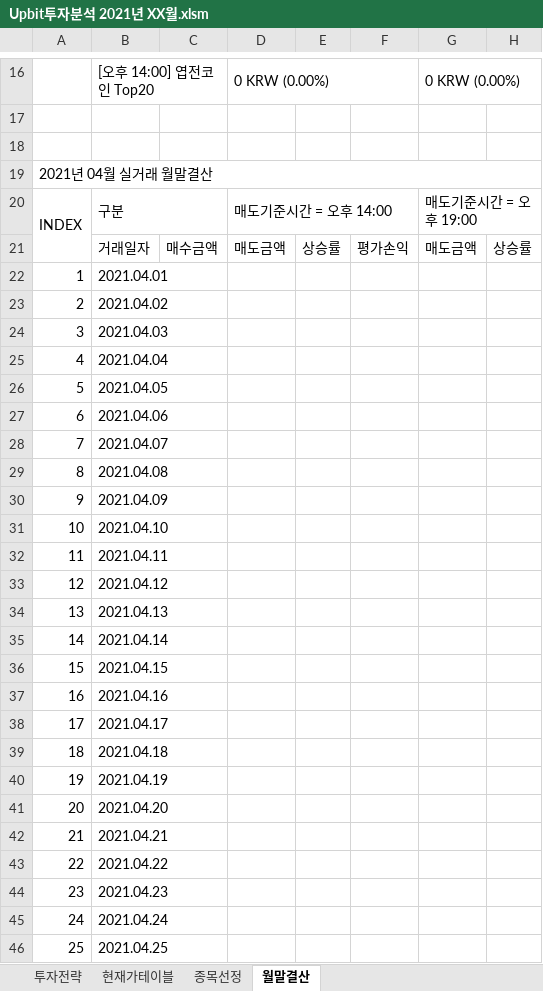
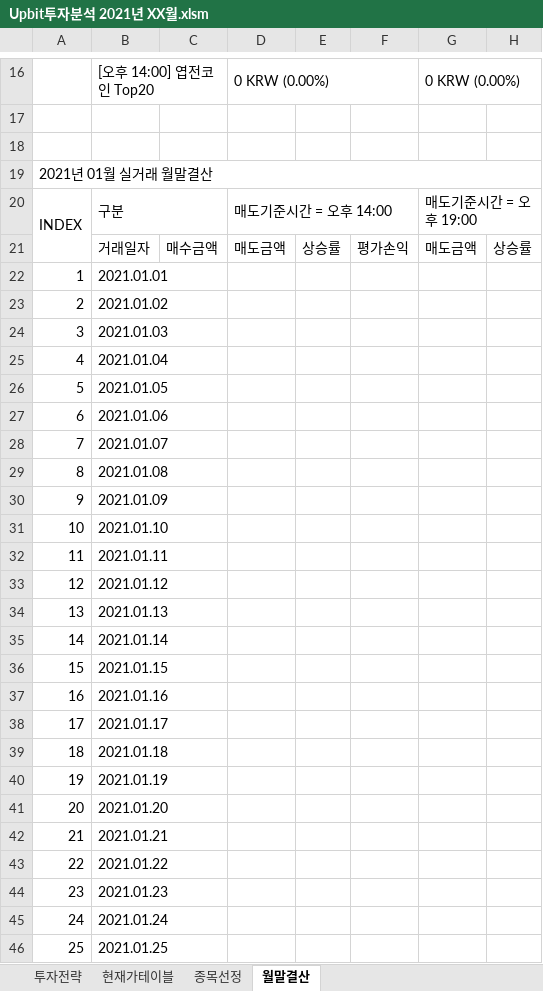
Before and after one commit to JoSihun/Upbit, an Excel workbook: Upbit투자분석 2021년 XX월.xlsm, sheet 월말결산, drawn as a sheet; only a part is shown, gaps mark what is left out; values as stored, in another font and other column widths than the file's, no cell formats; charts and pictures and conditional formats not drawn; the diff covers the shown part only; the diff names each change by its address in the sheet, - before the commit and + after, or states it on an @@ line.

```diff
--- a/Upbit투자분석 2021년 XX월.xlsm (sheet 월말결산)
+++ b/Upbit투자분석 2021년 XX월.xlsm (sheet 월말결산)
-A19: 2021년 04월 실거래 월말결산
+A19: 2021년 01월 실거래 월말결산
-B22: 2021.04.01
+B22: 2021.01.01
-B23: 2021.04.02
+B23: 2021.01.02
-B24: 2021.04.03
+B24: 2021.01.03
-B25: 2021.04.04
+B25: 2021.01.04
-B26: 2021.04.05
+B26: 2021.01.05
-B27: 2021.04.06
+B27: 2021.01.06
-B28: 2021.04.07
+B28: 2021.01.07
-B29: 2021.04.08
+B29: 2021.01.08
-B30: 2021.04.09
+B30: 2021.01.09
-B31: 2021.04.10
+B31: 2021.01.10
-B32: 2021.04.11
+B32: 2021.01.11
-B33: 2021.04.12
+B33: 2021.01.12
-B34: 2021.04.13
+B34: 2021.01.13
-B35: 2021.04.14
+B35: 2021.01.14
-B36: 2021.04.15
+B36: 2021.01.15
-B37: 2021.04.16
+B37: 2021.01.16
-B38: 2021.04.17
+B38: 2021.01.17
-B39: 2021.04.18
+B39: 2021.01.18
-B40: 2021.04.19
+B40: 2021.01.19
-B41: 2021.04.20
+B41: 2021.01.20
-B42: 2021.04.21
+B42: 2021.01.21
-B43: 2021.04.22
+B43: 2021.01.22
-B44: 2021.04.23
+B44: 2021.01.23
-B45: 2021.04.24
+B45: 2021.01.24
-B46: 2021.04.25
+B46: 2021.01.25
```
Also changed, not shown: 199 edited cells elsewhere in this sheet, sheet 투자전략, sheet 현재가테이블, sheet 종목선정, cell formats, 3 other files.
